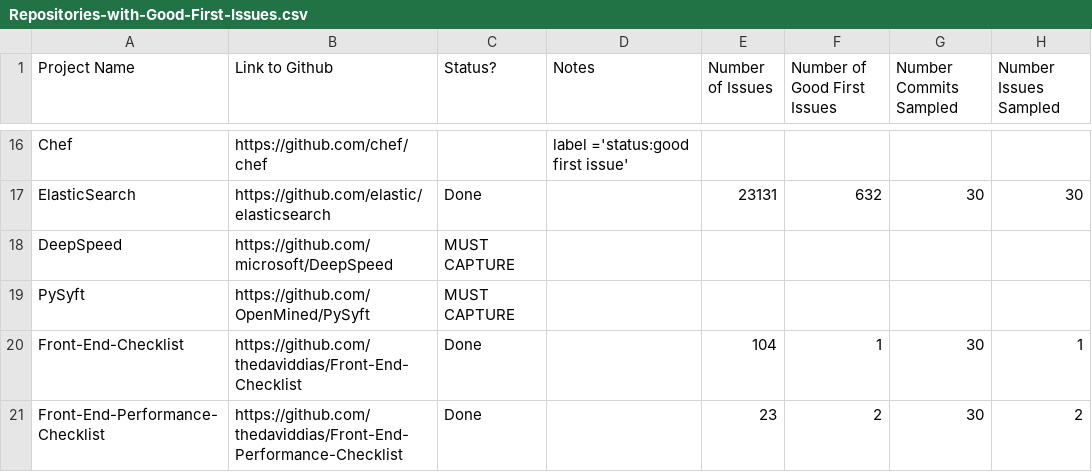
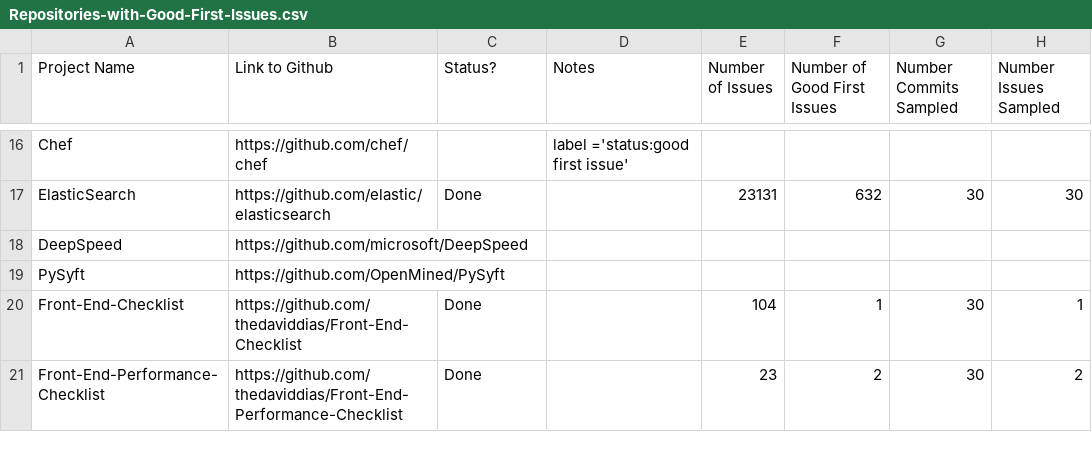
Before and after one commit to dalderliesten/Good-First-Issue, a CSV file: Sample Set/Repositories-with-Good-First-Issues.csv, drawn as a sheet; only a part is shown, gaps mark what is left out.

Commit message:
Add PySyft Data
Added data from the PySyft project/repository for analysis and updated
the master list.

```diff
--- a/Sample Set/Repositories-with-Good-First-Issues.csv
+++ b/Sample Set/Repositories-with-Good-First-Issues.csv
@@ -17,4 +17,4 @@ Chef,https://github.com/chef/chef,,label ='status:good first issue',,,,
 ElasticSearch,https://github.com/elastic/elasticsearch,Done,,23131,632,30,30
-DeepSpeed,https://github.com/microsoft/DeepSpeed,MUST CAPTURE,,,,,
-PySyft,https://github.com/OpenMined/PySyft,MUST CAPTURE,,,,,
+DeepSpeed,https://github.com/microsoft/DeepSpeed,,,,,,
+PySyft,https://github.com/OpenMined/PySyft,,,,,,
 Front-End-Checklist,https://github.com/thedaviddias/Front-End-Checklist,Done,,104,1,30,1
```
Also changed, not shown: 2 other files.
